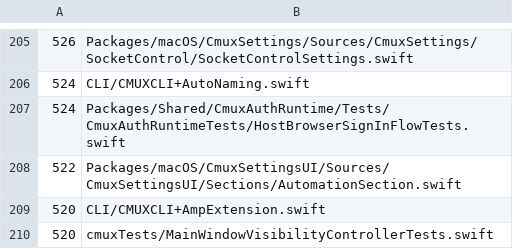
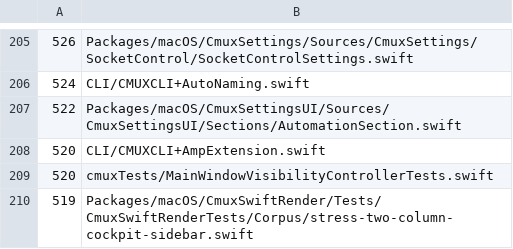
Before and after one commit to emergent-inc/mosaic, a TSV file: .github/swift-file-length-budget.tsv, drawn as a sheet; only a part is shown, gaps mark what is left out; the shorter side is filled out with more unchanged rows; the diff names each change by its address in the sheet, - before the commit and + after, or states it on an @@ line.

Commit message:
Fix native pairing sign-in failures (#6457)
* Add native sign-in callback regression tests

* Surface native sign-in callback failures

* Localize native sign-in callback strings

* Split browser sign-in flow tests

* Bound host browser sign-in test waits

* Localize iOS invalid auth callbacks

* Ignore stale auth callbacks after sign-out

* Refresh Swift length budget after main merge

* Add fallback callback retry regression

* Preserve fallback callback state until sign-in succeeds

* Add hosted browser failure message regression

* Use generic hosted browser callback failure

* Refresh Swift length budget after main update

* Keep browser sign-in helpers private

* Clean up browser sign-in deadline helper

* Keep host browser test helpers on harness

* Localize pairing browser fallback

* Add stale sign-out callback failure regression

* Ignore stale callback failures after sign-out

* Surface browser sign-in session failures

* Bound host browser sign-in test waits

* Split host browser auth session result type

* Keep browser auth result classification on factory instance

* Localize browser sign-in failure message

```diff
--- a/.github/swift-file-length-budget.tsv
+++ b/.github/swift-file-length-budget.tsv
-row 207: 524 | Packages/Shared/CmuxAuthRuntime/Tests/CmuxAuthRuntimeTests/HostBrowserSignInFlowTests.swift
```
Also changed, not shown: 14 other files.
